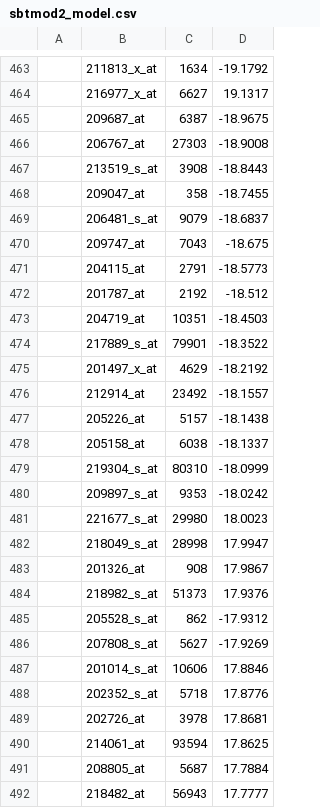
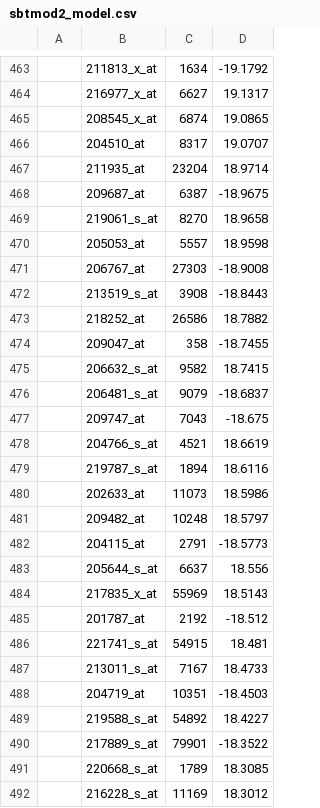
Before and after one commit to cran/genefu, a CSV file: inst/extdata/sbtmod2_model.csv, drawn as a sheet; only a part is shown, gaps mark what is left out; the shorter side is filled out with more unchanged rows; the diff covers the shown part only.

```diff
--- a/inst/extdata/sbtmod2_model.csv
+++ b/inst/extdata/sbtmod2_model.csv
@@ -464,11 +464,29 @@
 "","216977_x_at","6627","19.1317"
+"","208545_x_at","6874","19.0865"
+"","204510_at","8317","19.0707"
+"","211935_at","23204","18.9714"
 "","209687_at","6387","-18.9675"
+"","219061_s_at","8270","18.9658"
+"","205053_at","5557","18.9598"
 "","206767_at","27303","-18.9008"
 "","213519_s_at","3908","-18.8443"
+"","218252_at","26586","18.7882"
 "","209047_at","358","-18.7455"
+"","206632_s_at","9582","18.7415"
 "","206481_s_at","9079","-18.6837"
 "","209747_at","7043","-18.675"
+"","204766_s_at","4521","18.6619"
+"","219787_s_at","1894","18.6116"
+"","202633_at","11073","18.5986"
+"","209482_at","10248","18.5797"
 "","204115_at","2791","-18.5773"
+"","205644_s_at","6637","18.556"
+"","217835_x_at","55969","18.5143"
 "","201787_at","2192","-18.512"
+"","221741_s_at","54915","18.481"
+"","213011_s_at","7167","18.4733"
 "","204719_at","10351","-18.4503"
+"","219588_s_at","54892","18.4227"
 "","217889_s_at","79901","-18.3522"
+"","220668_s_at","1789","18.3085"
+"","216228_s_at","11169","18.3012"
```
Also changed, not shown: 14 added rows and 1 edited cell elsewhere in this file, inst/extdata/desmedt2008_genemodules.csv, inst/extdata/sbtmod1_model.csv, 22 other files.
